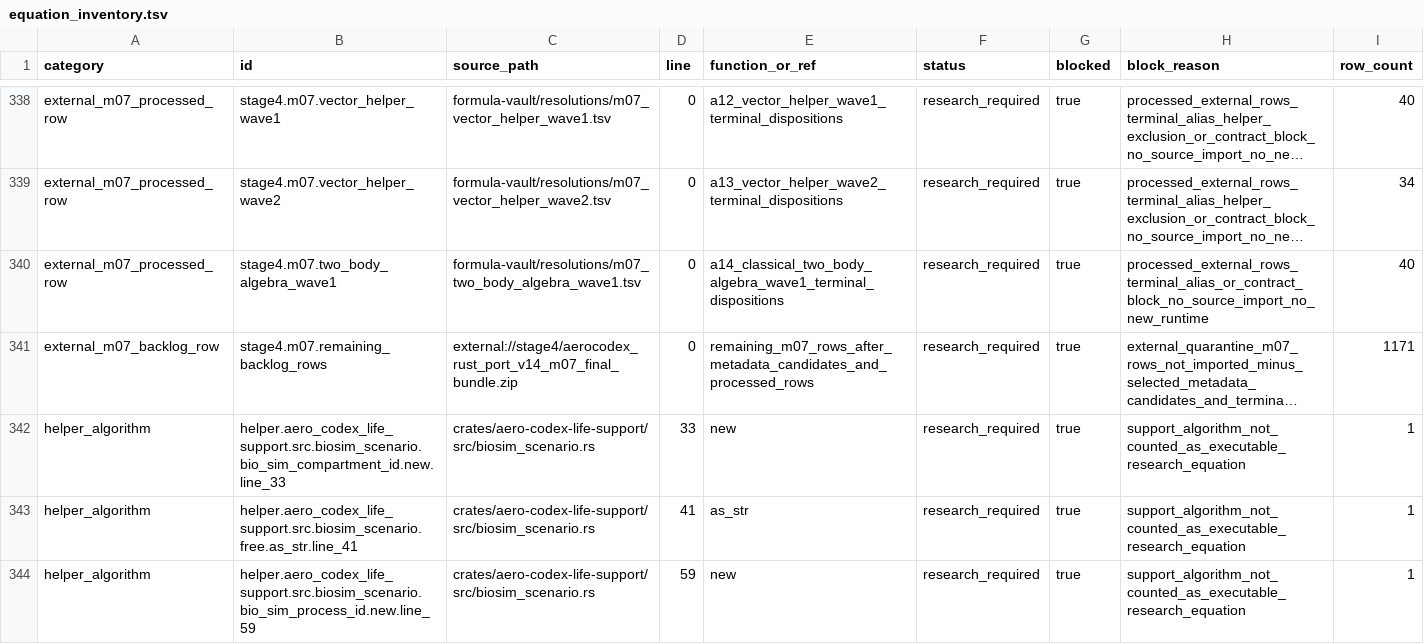
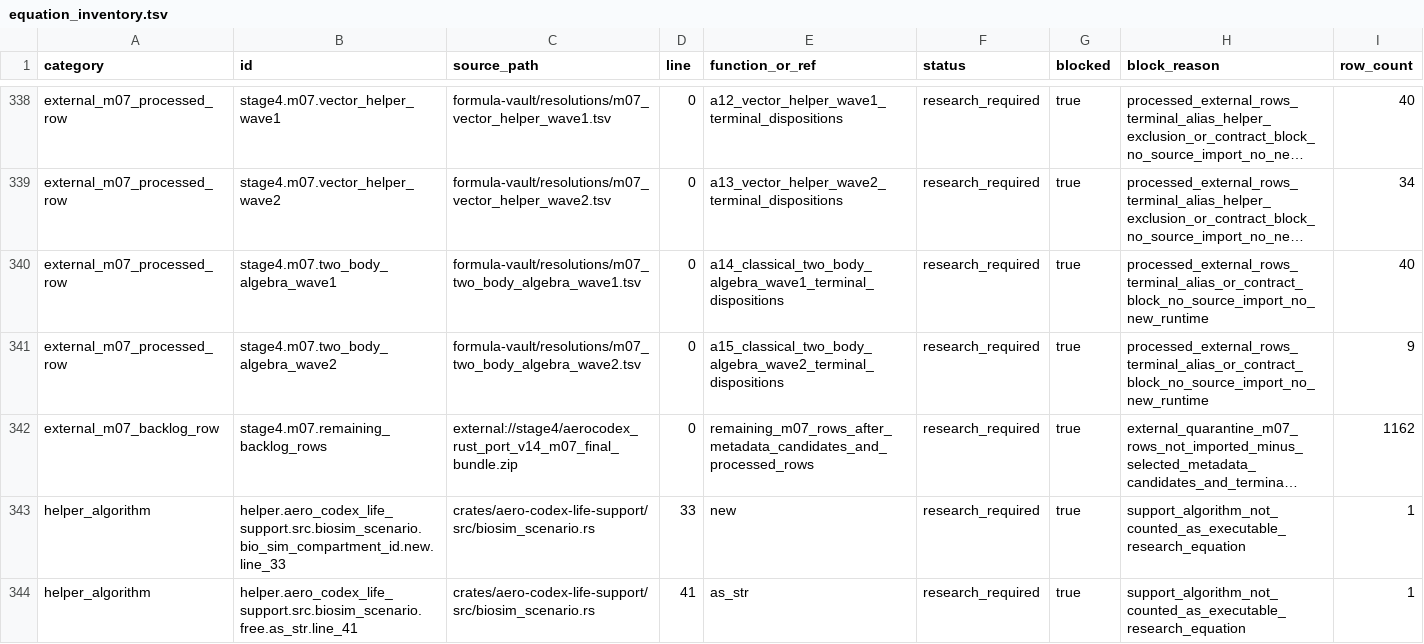
Before and after one commit to sci-labs-ai/AeroCodex, a TSV file: validation/equation_inventory.tsv, drawn as a sheet; only a part is shown, gaps mark what is left out; the shorter side is filled out with more unchanged rows; long unchanged cells end in …; addresses are those after the commit; the diff names each change by its address in the sheet, - before the commit and + after, or states it on an @@ line.

Commit message:
A15: resolve external M07 two-body algebra wave 2

```diff
--- a/validation/equation_inventory.tsv
+++ b/validation/equation_inventory.tsv
+row 341: external_m07_processed_row | stage4.m07.two_body_algebra_wave2 | formula-vault/resolutions/m07_two_body_algebra_wave2.tsv | 0 | a15_classical_two_body_algebra_wave2_terminal_dispositions | research_required | true | processed_external_rows_terminal_alias_or_contract_block_no_source_import_no_new_runtime | 9
-I342 (row_count): 1171
+I342 (row_count): 1162
```
Also changed, not shown: 19 other files.
